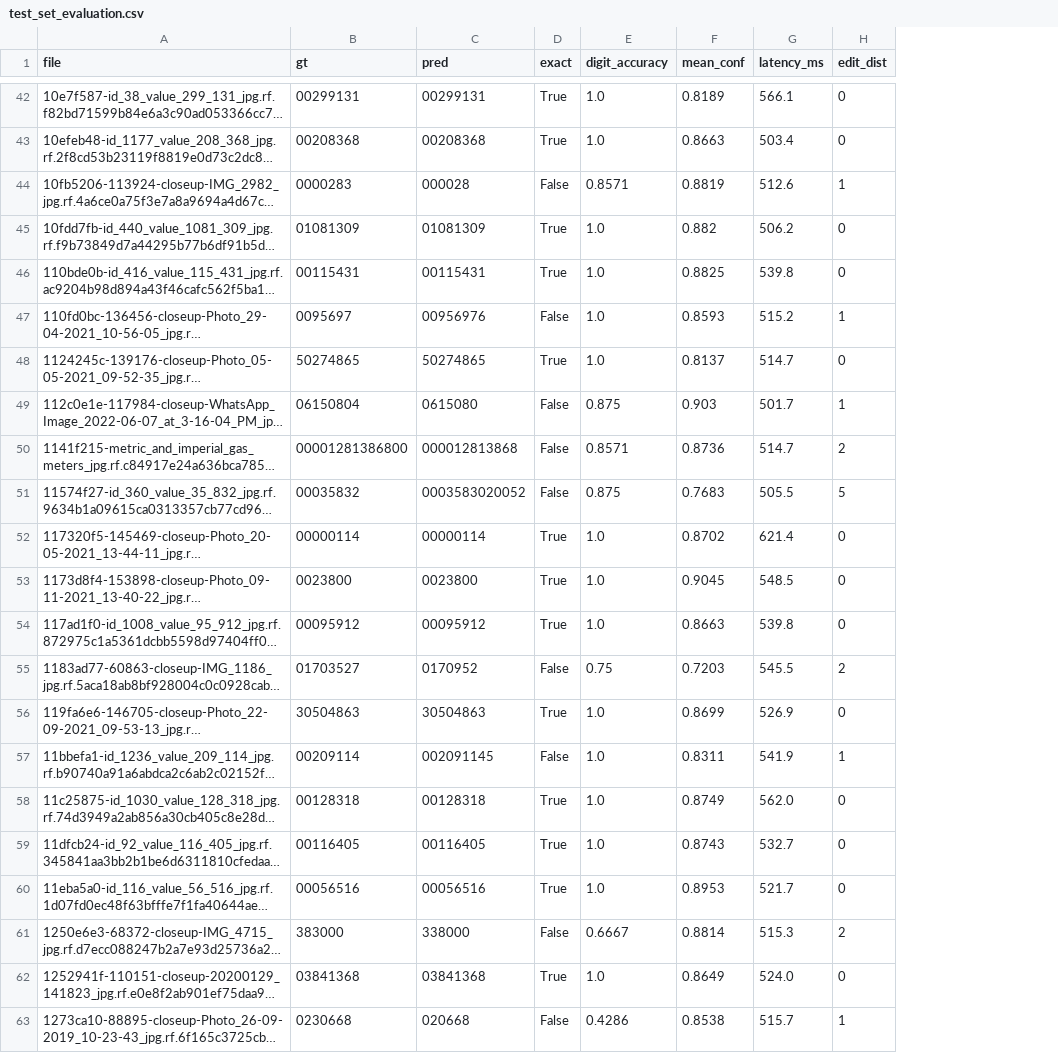
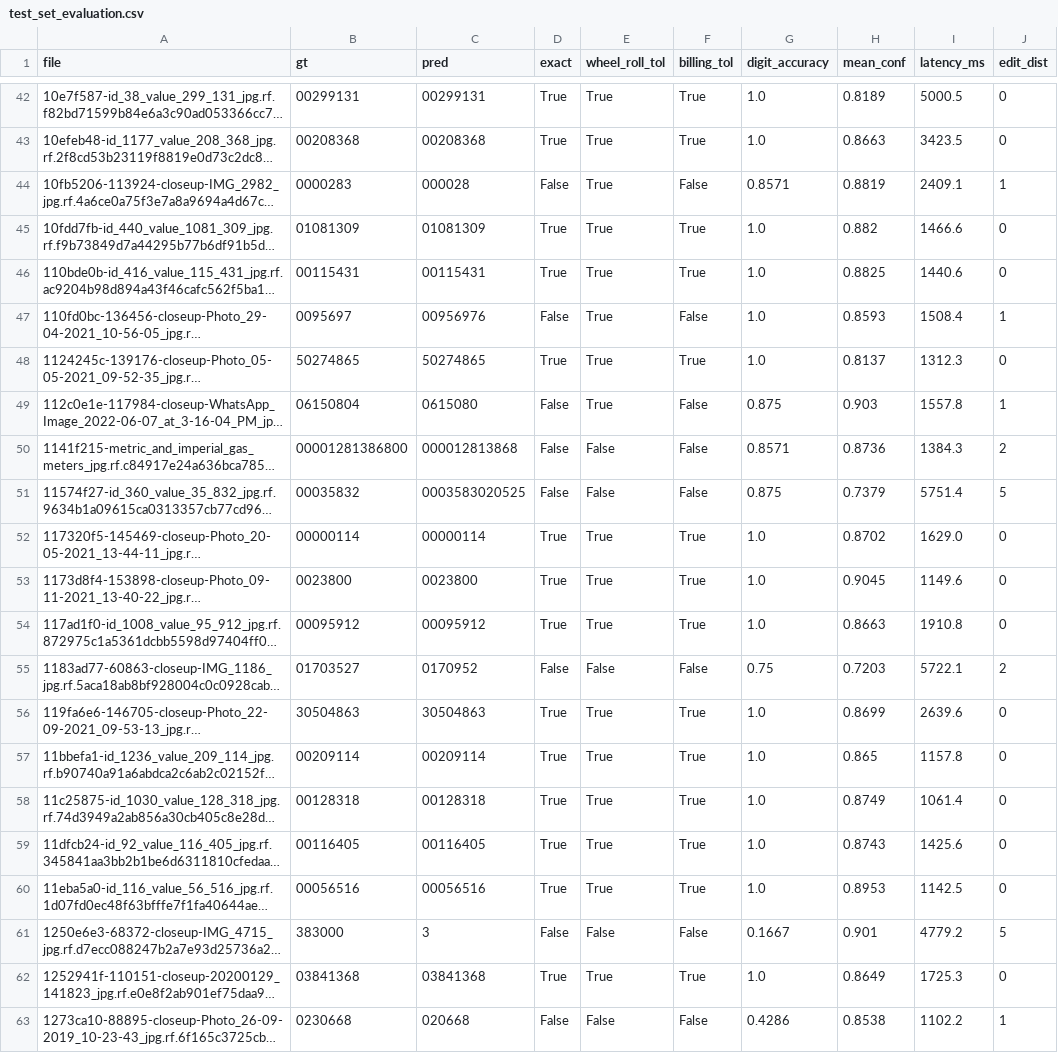
Before and after one commit to jirathxz/meter-reader, a CSV file: reviews/test_set_evaluation.csv, drawn as a sheet; only a part is shown, gaps mark what is left out; long unchanged cells end in …; addresses are those after the commit; the diff covers the shown part only; the diff names each change by its address in the sheet, - before the commit and + after, or states it on an @@ line.

```diff
--- a/reviews/test_set_evaluation.csv
+++ b/reviews/test_set_evaluation.csv
+column E (wheel_roll_tol), rows 42-63: True | True | True | True | True | True | True | True | False | False | True | True | True | False | True | True | True | True | True | False | True | False
+column F (billing_tol), rows 42-63: True | True | False | True | True | False | True | False | False | False | True | True | True | False | True | True | True | True | True | False | True | False
-I42 (latency_ms): 566.1
+I42 (latency_ms): 5000.5
-I43 (latency_ms): 503.4
+I43 (latency_ms): 3423.5
-I44 (latency_ms): 512.6
+I44 (latency_ms): 2409.1
-I45 (latency_ms): 506.2
+I45 (latency_ms): 1466.6
-I46 (latency_ms): 539.8
+I46 (latency_ms): 1440.6
-I47 (latency_ms): 515.2
+I47 (latency_ms): 1508.4
-I48 (latency_ms): 514.7
+I48 (latency_ms): 1312.3
-I49 (latency_ms): 501.7
+I49 (latency_ms): 1557.8
-I50 (latency_ms): 514.7
+I50 (latency_ms): 1384.3
-C51 (pred): 0003583020052
+C51 (pred): 0003583020525
-H51 (mean_conf): 0.7683
+H51 (mean_conf): 0.7379
-I51 (latency_ms): 505.5
+I51 (latency_ms): 5751.4
-I52 (latency_ms): 621.4
+I52 (latency_ms): 1629.0
-I53 (latency_ms): 548.5
+I53 (latency_ms): 1149.6
-I54 (latency_ms): 539.8
+I54 (latency_ms): 1910.8
-I55 (latency_ms): 545.5
+I55 (latency_ms): 5722.1
-I56 (latency_ms): 526.9
+I56 (latency_ms): 2639.6
-C57 (pred): 002091145
+C57 (pred): 00209114
-D57 (exact): False
+D57 (exact): True
-H57 (mean_conf): 0.8311
+H57 (mean_conf): 0.865
-I57 (latency_ms): 541.9
+I57 (latency_ms): 1157.8
-J57 (edit_dist): 1
+J57 (edit_dist): 0
-I58 (latency_ms): 562.0
+I58 (latency_ms): 1061.4
-I59 (latency_ms): 532.7
+I59 (latency_ms): 1425.6
-I60 (latency_ms): 521.7
+I60 (latency_ms): 1142.5
-C61 (pred): 338000
+C61 (pred): 3
-G61 (digit_accuracy): 0.6667
+G61 (digit_accuracy): 0.1667
-H61 (mean_conf): 0.8814
+H61 (mean_conf): 0.901
-I61 (latency_ms): 515.3
+I61 (latency_ms): 4779.2
-J61 (edit_dist): 2
+J61 (edit_dist): 5
-I62 (latency_ms): 524.0
+I62 (latency_ms): 1725.3
-I63 (latency_ms): 515.7
+I63 (latency_ms): 1102.2
```
Also changed, not shown: 156 edited cells elsewhere in this file, reviews/validation_results.csv, 8 other files.
